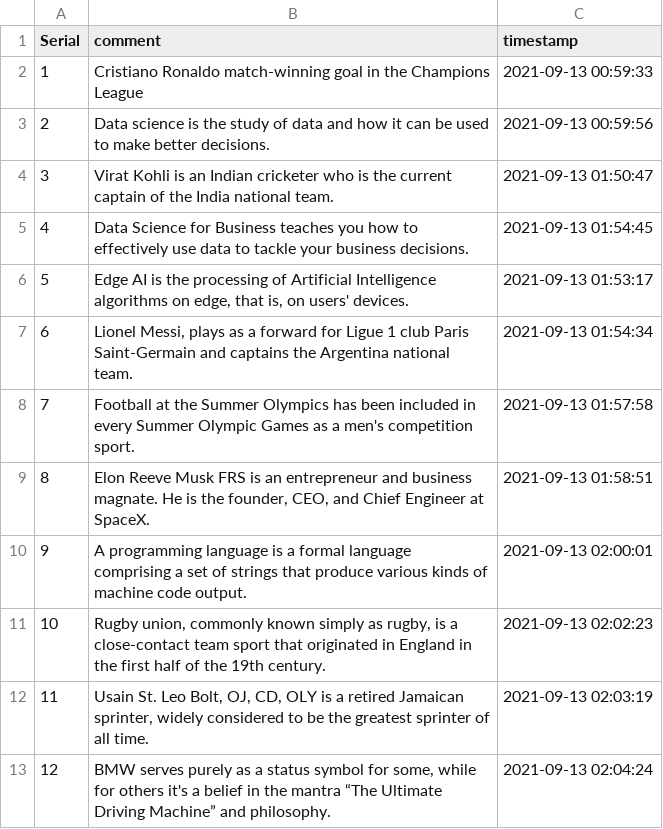
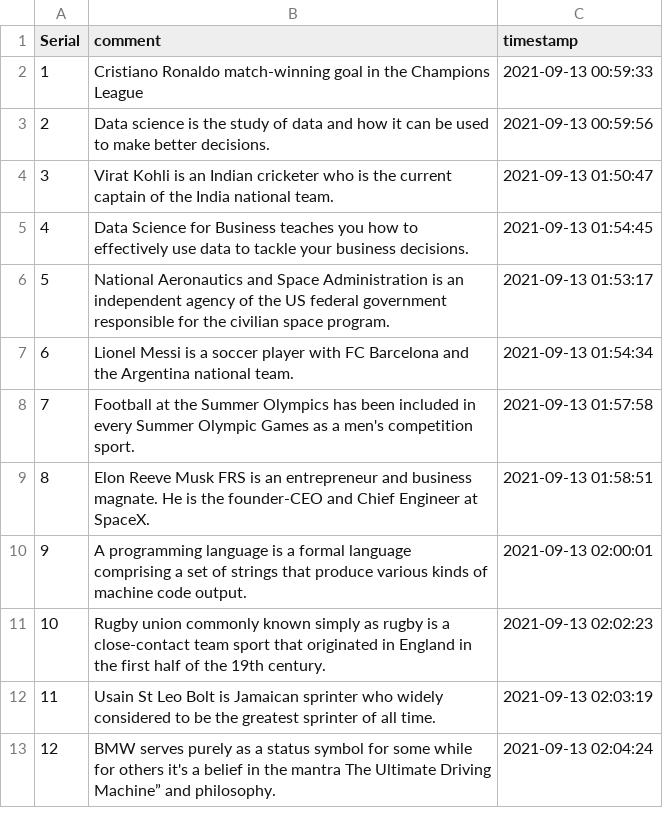
Before and after one commit to imsanjoykb/Text-Generation, a CSV file: Data Branch/dbfile.csv, drawn as a sheet.

```diff
--- a/Data Branch/dbfile.csv
+++ b/Data Branch/dbfile.csv
@@ -5,9 +5,9 @@ Serial,comment,timestamp
 4,Data Science for Business teaches you how to effectively use data to tackle your business decisions.,2021-09-13 01:54:45
-5,"Edge AI is the processing of Artificial Intelligence algorithms on edge, that is, on users' devices.",2021-09-13 01:53:17
-6,"Lionel Messi, plays as a forward for Ligue 1 club Paris Saint-Germain and captains the Argentina national team.",2021-09-13 01:54:34
+5,National Aeronautics and Space Administration is an independent agency of the US federal government responsible for the civilian space program.,2021-09-13 01:53:17
+6,Lionel Messi is a soccer player with FC Barcelona and the Argentina national team.,2021-09-13 01:54:34
 7,Football at the Summer Olympics has been included in every Summer Olympic Games as a men's competition sport.,2021-09-13 01:57:58
-8,"Elon Reeve Musk FRS is an entrepreneur and business magnate. He is the founder, CEO, and Chief Engineer at SpaceX.",2021-09-13 01:58:51
+8,Elon Reeve Musk FRS is an entrepreneur and business magnate. He is the founder-CEO and Chief Engineer at SpaceX.,2021-09-13 01:58:51
 9,A programming language is a formal language comprising a set of strings that produce various kinds of machine code output.,2021-09-13 02:00:01
-10,"Rugby union, commonly known simply as rugby, is a close-contact team sport that originated in England in the first half of the 19th century.",2021-09-13 02:02:23
-11,"Usain St. Leo Bolt, OJ, CD, OLY is a retired Jamaican sprinter, widely considered to be the greatest sprinter of all time.",2021-09-13 02:03:19
-12,"BMW serves purely as a status symbol for some, while for others it's a belief in the mantra “The Ultimate Driving Machine” and philosophy.",2021-09-13 02:04:24
+10,Rugby union commonly known simply as rugby is a close-contact team sport that originated in England in the first half of the 19th century.,2021-09-13 02:02:23
+11,Usain St Leo Bolt is Jamaican sprinter who widely considered to be the greatest sprinter of all time.,2021-09-13 02:03:19
+12,BMW serves purely as a status symbol for some while for others it's a belief in the mantra The Ultimate Driving Machine” and philosophy.,2021-09-13 02:04:24
```
Also changed, not shown: static/dbfile.csv, 3 other files.
